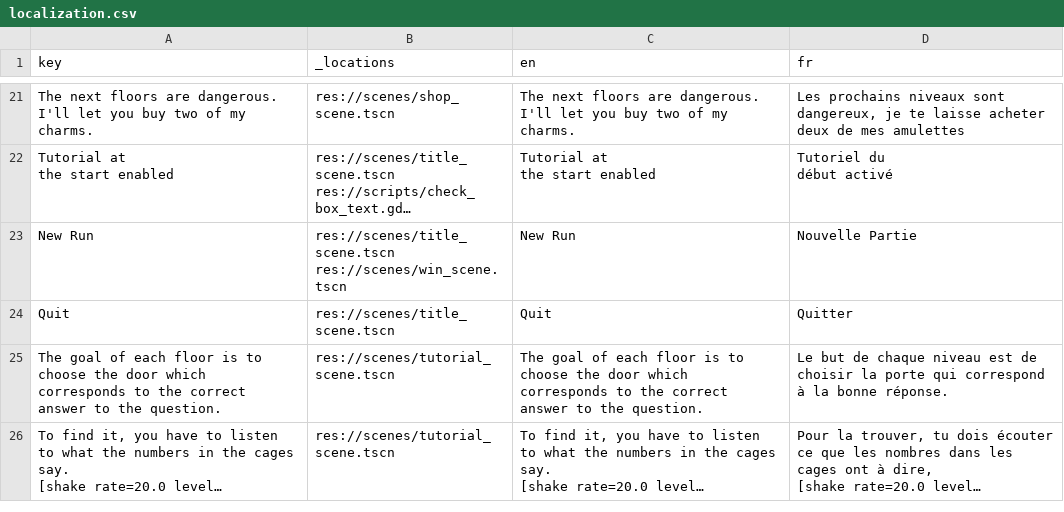
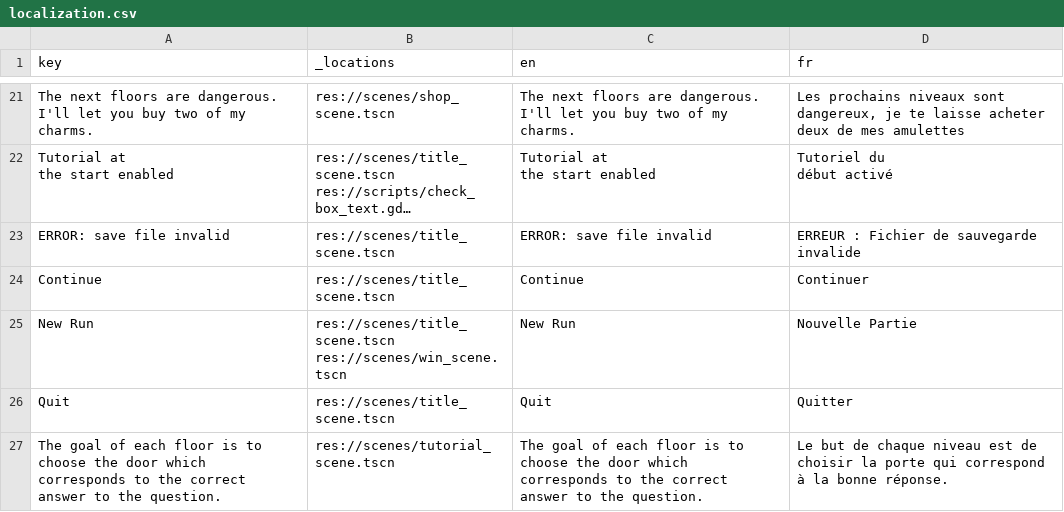
Before and after one commit to Pappnschlossa/Brackeys-2026.2-Trust-no-one, a CSV file: localization.csv, drawn as a sheet; only a part is shown, gaps mark what is left out; the shorter side is filled out with more unchanged rows; long unchanged cells end in …; the diff names each change by its address in the sheet, - before the commit and + after, or states it on an @@ line.

Commit message:
Added save files

```diff
--- a/localization.csv
+++ b/localization.csv
+row 23: ERROR: save file invalid | res://scenes/title_scene.tscn | ERROR: save file invalid | ERREUR : Fichier de sauvegarde invalide
+row 24: Continue | res://scenes/title_scene.tscn | Continue | Continuer
```
Also changed, not shown: 15 other files.
